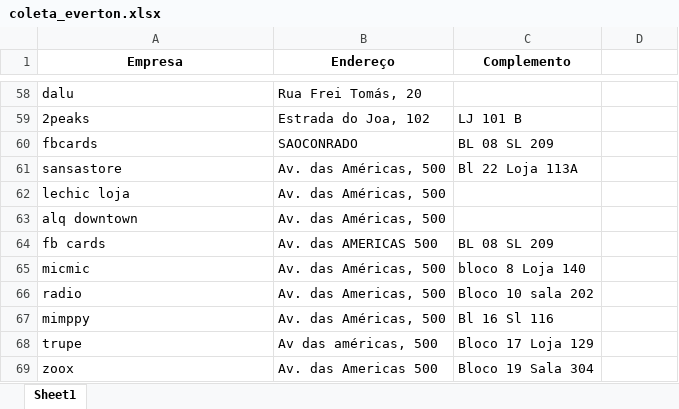
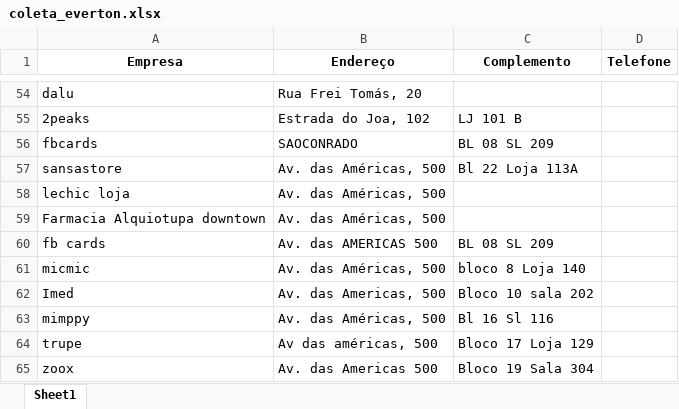
Before and after one commit to Fernandx7/RotasLaPlaya, an Excel workbook: planilhas/coleta_everton.xlsx, sheet Sheet1, drawn as a sheet; only a part is shown, gaps mark what is left out; values as stored, in another font and other column widths than the file's, no borders; addresses are those after the commit; the diff covers the shown part only; the diff names each change by its address in the sheet, - before the commit and + after, or states it on an @@ line.

```diff
--- a/planilhas/coleta_everton.xlsx (sheet Sheet1)
+++ b/planilhas/coleta_everton.xlsx (sheet Sheet1)
-D1: (empty)
+D1: Telefone
-A59 (Empresa): alq downtown
+A59 (Empresa): Farmacia Alquiotupa downtown
-A62 (Empresa): radio
+A62 (Empresa): Imed
```
Also changed, not shown: 3 added rows and 4 removed rows elsewhere in this sheet, planilhas/coleta_RioDesign_manha.xlsx, planilhas/coleta_campo_grande.xlsx, 12 other files.
